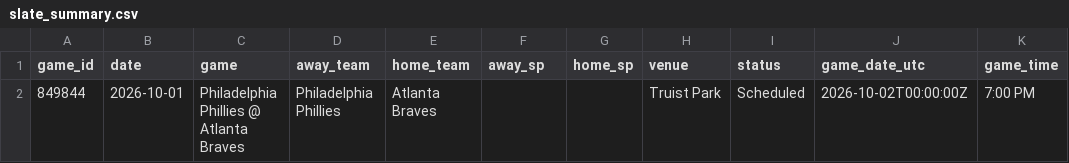
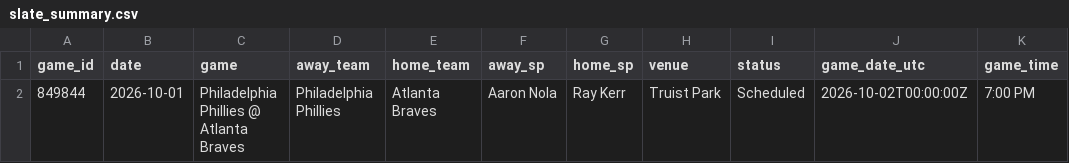
Before and after one commit to dylhauck/alpha-wagerz-model, a CSV file: data/processed/mlb/slate_summary.csv, drawn as a sheet; only a part is shown; the diff names each change by its address in the sheet, - before the commit and + after, or states it on an @@ line.

```diff
--- a/data/processed/mlb/slate_summary.csv
+++ b/data/processed/mlb/slate_summary.csv
-F2 (away_sp): (empty)
+F2 (away_sp): Aaron Nola
-G2 (home_sp): (empty)
+G2 (home_sp): Ray Kerr
```
Also changed, not shown: data/reference/mlb/player_reference.csv, 5 other files.
